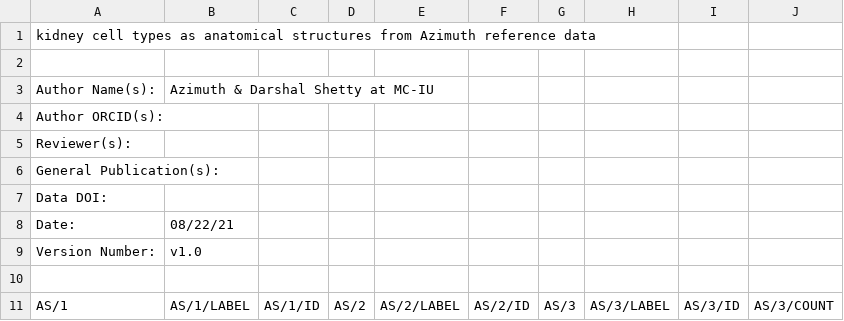
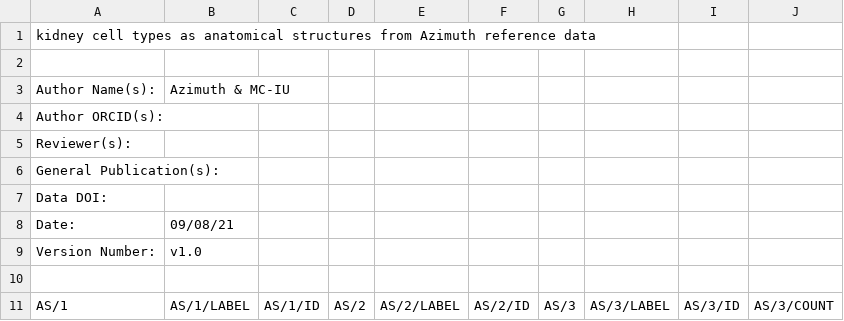
Before and after one commit to hubmapconsortium/asctb-azimuth-data-comparison, a CSV file: kidney.csv, drawn as a sheet; only a part is shown.

```diff
--- a/kidney.csv
+++ b/kidney.csv
@@ -2,3 +2,3 @@
 ,,,,,,,,,
-"Author Name(s):","Azimuth & Darshal Shetty at MC-IU",,,,,,,,
+"Author Name(s):","Azimuth & MC-IU",,,,,,,,
 "Author ORCID(s):",,,,,,,,,
@@ -7,3 +7,3 @@
 "Data DOI:",,,,,,,,,
-"Date:","08/22/21",,,,,,,,
+"Date:","09/08/21",,,,,,,,
 "Version Number:","v1.0",,,,,,,,
```
Also changed, not shown: fetal_development.csv, lung.csv, 3 other files.
